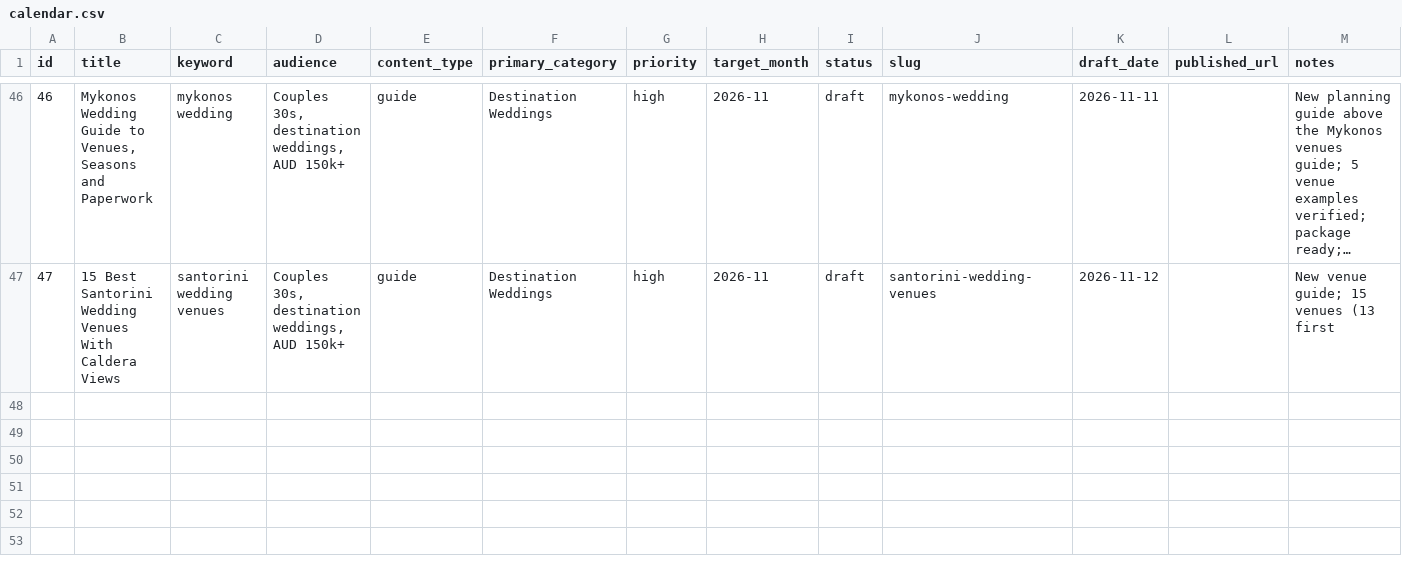
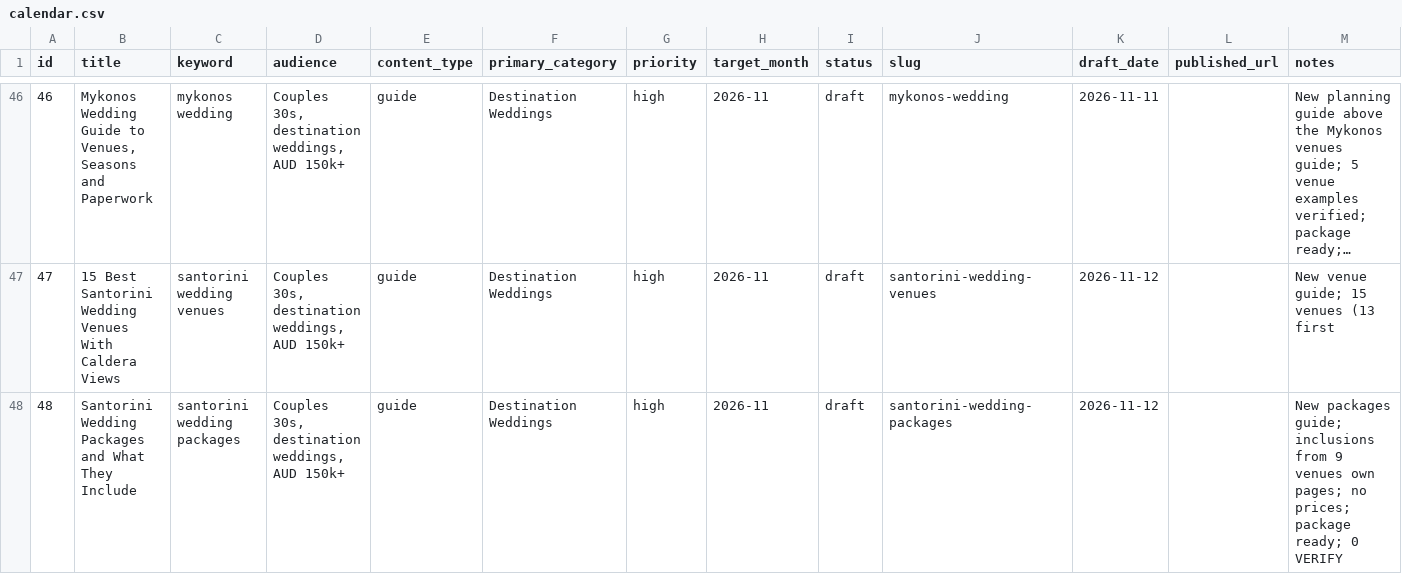
Before and after one commit to christianbraga-cpu/ForWork, a CSV file: content/calendar.csv, drawn as a sheet; only a part is shown, gaps mark what is left out; long unchanged cells end in …; rows hold the shown columns only; the diff names each change by its address in the sheet, - before the commit and + after, or states it on an @@ line.

```diff
--- a/content/calendar.csv
+++ b/content/calendar.csv
+row 48: 48 | Santorini Wedding Packages and What They Include | santorini wedding packages | Couples 30s, destination weddings, AUD 150k+ | guide | Destination Weddings | high | 2026-11 | draft | santorini-wedding-packages | 2026-11-12 |  | New packages guide; inclusions from 9 venues own pages; no prices; package ready; 0 VERIFY
```
Also changed, not shown: content-system/seo/link-map.csv, 1 other file.
